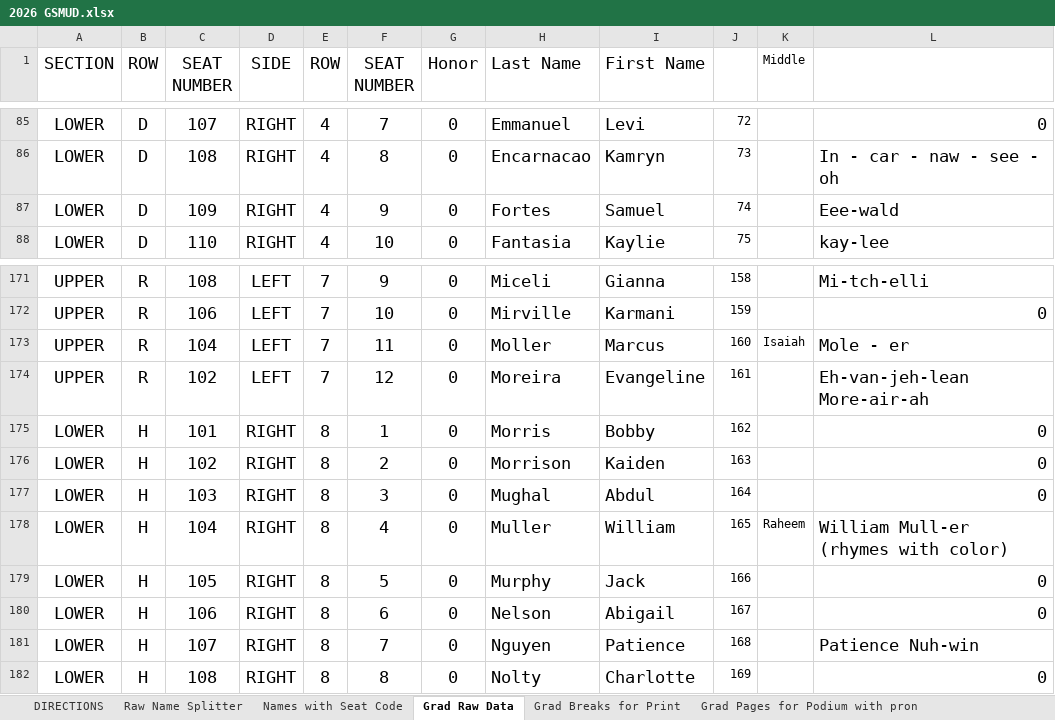
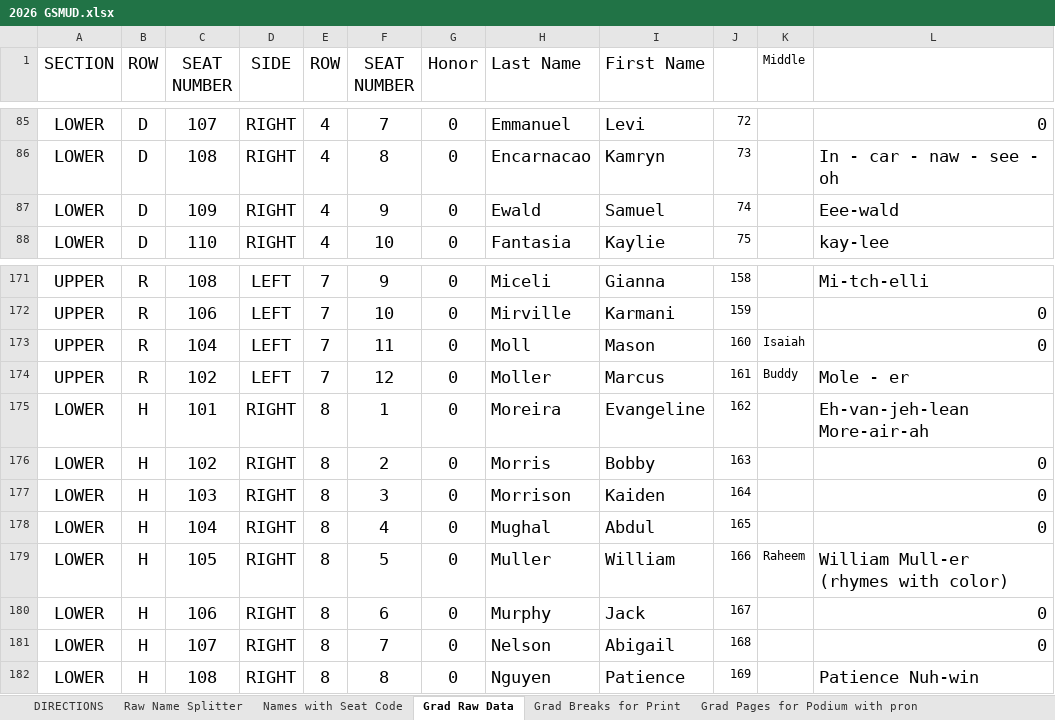
Before and after one commit to ChuckStrout/2026-Grad, an Excel workbook: data/2026 GSMUD.xlsx, sheet Grad Raw Data, drawn as a sheet; only a part is shown, gaps mark what is left out; values as stored, in another font and other column widths than the file's, no borders; the diff covers the shown part only; the diff names each change by its address in the sheet, - before the commit and + after, or states it on an @@ line.

Commit message:
#add moll 3

```diff
--- a/data/2026 GSMUD.xlsx (sheet Grad Raw Data)
+++ b/data/2026 GSMUD.xlsx (sheet Grad Raw Data)
-H87 (Last Name): Fortes
+H87 (Last Name): Ewald
-H173 (Last Name): Moller
+H173 (Last Name): Moll
-I173 (First Name): Marcus
+I173 (First Name): Mason
-L173: Mole - er
+L173: 0
-H174 (Last Name): Moreira
+H174 (Last Name): Moller
-I174 (First Name): Evangeline
+I174 (First Name): Marcus
-K174 (Middle): (empty)
+K174 (Middle): Buddy
-L174: Eh-van-jeh-lean More-air-ah
+L174: Mole - er
-H175 (Last Name): Morris
+H175 (Last Name): Moreira
-I175 (First Name): Bobby
+I175 (First Name): Evangeline
-L175: 0
+L175: Eh-van-jeh-lean More-air-ah
-H176 (Last Name): Morrison
+H176 (Last Name): Morris
-I176 (First Name): Kaiden
+I176 (First Name): Bobby
-H177 (Last Name): Mughal
+H177 (Last Name): Morrison
-I177 (First Name): Abdul
+I177 (First Name): Kaiden
-H178 (Last Name): Muller
+H178 (Last Name): Mughal
-I178 (First Name): William
+I178 (First Name): Abdul
-K178 (Middle): Raheem
+K178 (Middle): (empty)
-L178: William Mull-er (rhymes with color)
+L178: 0
-H179 (Last Name): Murphy
+H179 (Last Name): Muller
-I179 (First Name): Jack
+I179 (First Name): William
-K179 (Middle): (empty)
+K179 (Middle): Raheem
-L179: 0
+L179: William Mull-er (rhymes with color)
-H180 (Last Name): Nelson
+H180 (Last Name): Murphy
-I180 (First Name): Abigail
+I180 (First Name): Jack
-H181 (Last Name): Nguyen
+H181 (Last Name): Nelson
-I181 (First Name): Patience
+I181 (First Name): Abigail
-L181: Patience Nuh-win
+L181: 0
-H182 (Last Name): Nolty
+H182 (Last Name): Nguyen
-I182 (First Name): Charlotte
+I182 (First Name): Patience
-L182: 0
+L182: Patience Nuh-win
```
Also changed, not shown: 227 edited cells and cell formats elsewhere in this sheet, sheet Names with Seat Code, sheet CD Data, sheet Grad Breaks for Print, sheet Grad Pages for Podium with pron, sheet Grad Pages for Podium, sheet Raw Name Splitter, formulas that keep their value.
